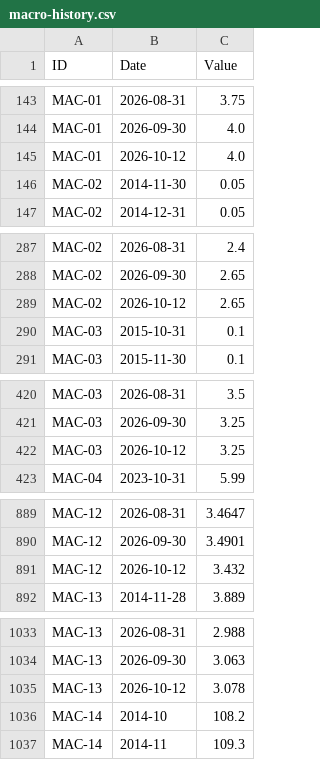
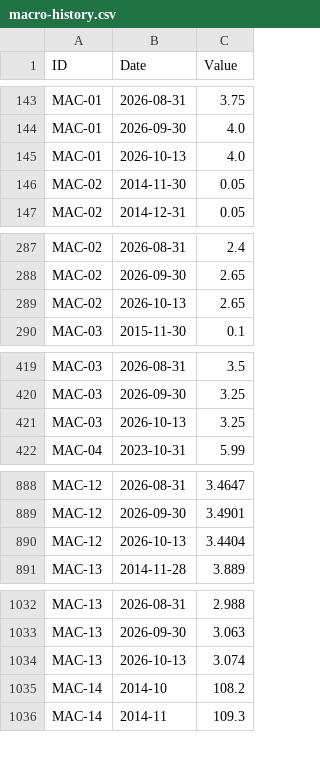
Before and after one commit to benbaichmankass/sustainable-finance-venture, a CSV file: data/macro-history.csv, drawn as a sheet; only a part is shown, gaps mark what is left out.

```diff
--- a/data/macro-history.csv
+++ b/data/macro-history.csv
@@ -144,3 +144,3 @@
 "MAC-01","2026-09-30","4.0"
-"MAC-01","2026-10-12","4.0"
+"MAC-01","2026-10-13","4.0"
 "MAC-02","2014-11-30","0.05"
@@ -288,4 +288,3 @@
 "MAC-02","2026-09-30","2.65"
-"MAC-02","2026-10-12","2.65"
-"MAC-03","2015-10-31","0.1"
+"MAC-02","2026-10-13","2.65"
 "MAC-03","2015-11-30","0.1"
@@ -421,3 +420,3 @@
 "MAC-03","2026-09-30","3.25"
-"MAC-03","2026-10-12","3.25"
+"MAC-03","2026-10-13","3.25"
 "MAC-04","2023-10-31","5.99"
@@ -890,3 +889,3 @@
 "MAC-12","2026-09-30","3.4901"
-"MAC-12","2026-10-12","3.432"
+"MAC-12","2026-10-13","3.4404"
 "MAC-13","2014-11-28","3.889"
@@ -1034,3 +1033,3 @@
 "MAC-13","2026-09-30","3.063"
-"MAC-13","2026-10-12","3.078"
+"MAC-13","2026-10-13","3.074"
 "MAC-14","2014-10","108.2"
```
Also changed, not shown: data/macro-snapshot.csv.
